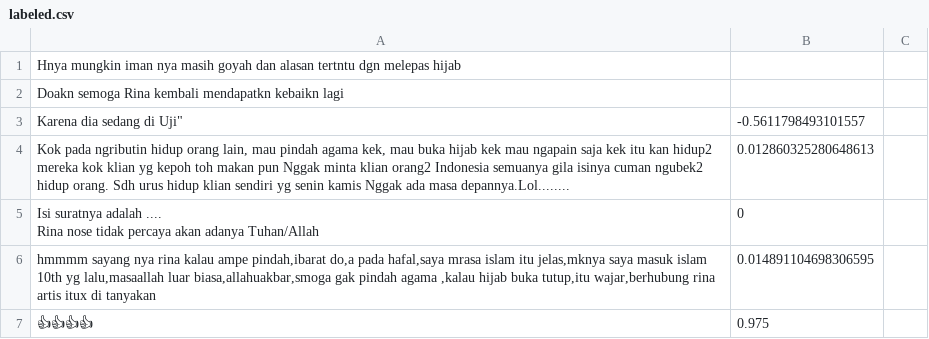
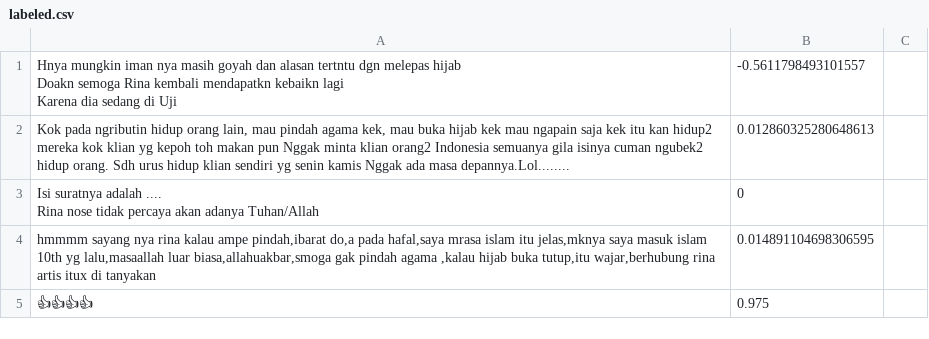
Before and after one commit to nicolausboby/Youtube-Sentiment-Analysis, a CSV file: Data/labeled.csv, drawn as a sheet; only a part is shown.

Commit message:
fix missing quote

```diff
--- a/Data/labeled.csv
+++ b/Data/labeled.csv
@@ -1,4 +1,4 @@
-Hnya mungkin iman nya masih goyah dan alasan tertntu dgn melepas hijab
-Doakn semoga Rina kembali mendapatkn kebaikn lagi
-Karena dia sedang di Uji",-0.5611798493101557
+"Hnya mungkin iman nya masih goyah dan alasan tertntu dgn melepas hijab
+Doakn semoga Rina kembali mendapatkn kebaikn lagi
+Karena dia sedang di Uji",-0.5611798493101557
 "Kok pada ngributin hidup orang lain, mau pindah agama kek, mau buka hijab kek mau ngapain saja kek itu kan hidup2 mereka kok klian yg kepoh toh makan pun Nggak minta klian orang2 Indonesia semuanya gila isinya cuman ngubek2 hidup orang. Sdh urus hidup klian sendiri yg senin kamis Nggak ada masa depannya.Lol........",0.012860325280648613
```
